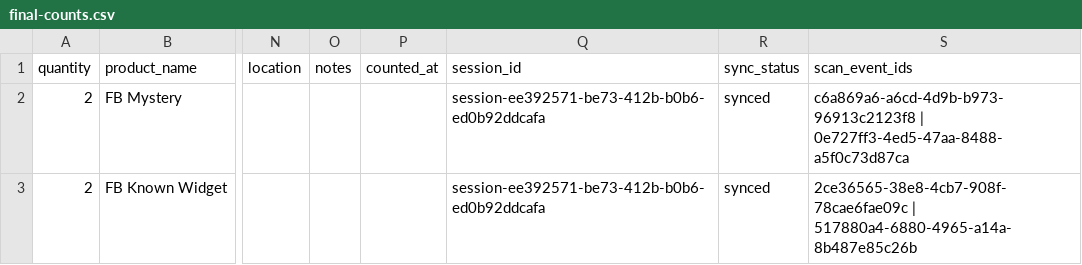
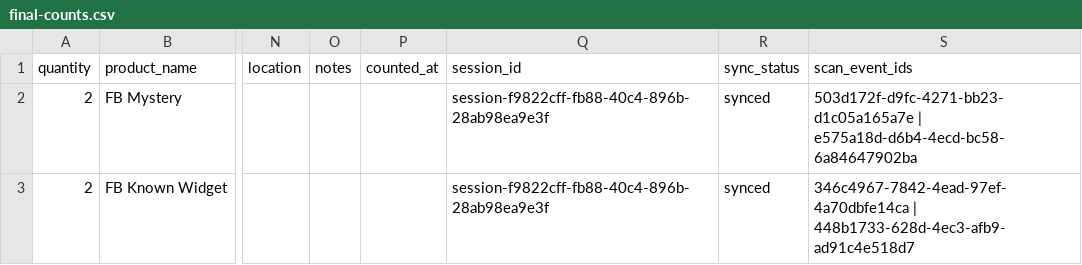
Before and after one commit to djsanti88-sudo/smart-inventory-scanner, a CSV file: e2e/proof/firebase-phase2/final-counts.csv, drawn as a sheet; only a part is shown, gaps mark what is left out; the diff names each change by its address in the sheet, - before the commit and + after, or states it on an @@ line.

```diff
--- a/e2e/proof/firebase-phase2/final-counts.csv
+++ b/e2e/proof/firebase-phase2/final-counts.csv
-Q2:Q3 (session_id): session-ee392571-be73-412b-b0b6-ed0b92ddcafa
+Q2:Q3 (session_id): session-f9822cff-fb88-40c4-896b-28ab98ea9e3f
-S2 (scan_event_ids): c6a869a6-a6cd-4d9b-b973-96913c2123f8 | 0e727ff3-4ed5-47aa-8488-a5f0c73d87ca
+S2 (scan_event_ids): 503d172f-d9fc-4271-bb23-d1c05a165a7e | e575a18d-d6b4-4ecd-bc58-6a84647902ba
-S3 (scan_event_ids): 2ce36565-38e8-4cb7-908f-78cae6fae09c | 517880a4-6880-4965-a14a-8b487e85c26b
+S3 (scan_event_ids): 346c4967-7842-4ead-97ef-4a70dbfe14ca | 448b1733-628d-4ec3-afb9-ad91c4e518d7
```
Also changed, not shown: e2e/proof/final-counts.csv, 16 other files.
